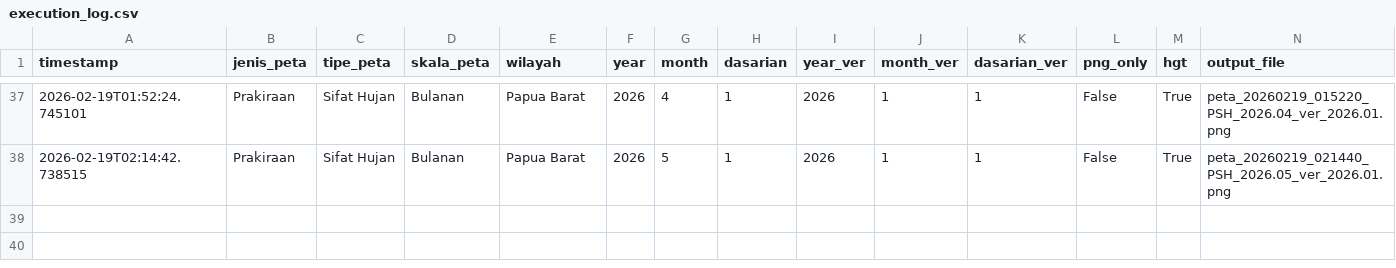
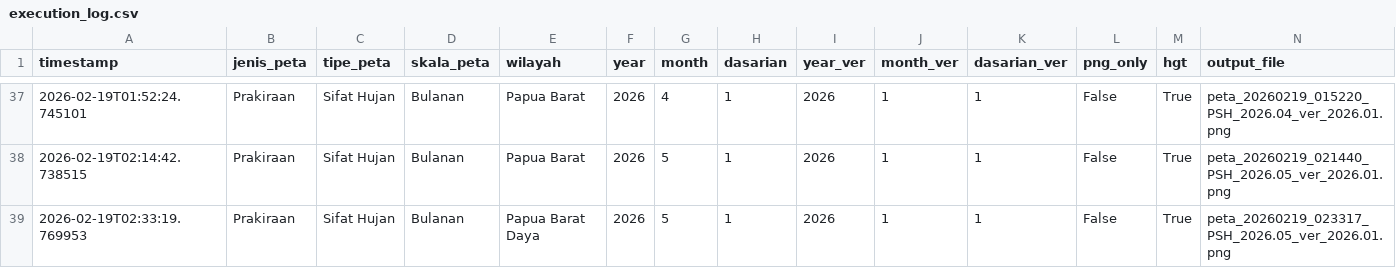
Before and after one commit to nashathur/Create-Map-IDW, a CSV file: execution_log.csv, drawn as a sheet; only a part is shown, gaps mark what is left out; rows hold the shown columns only; the diff names each change by its address in the sheet, - before the commit and + after, or states it on an @@ line.

Commit message:
log: Prakiraan - Sifat Hujan - Bulanan (2026-02-19 02:33)

```diff
--- a/execution_log.csv
+++ b/execution_log.csv
+row 39: 2026-02-19T02:33:19.769953 | Prakiraan | Sifat Hujan | Bulanan | Papua Barat Daya | 2026 | 5 | 1 | 2026 | 1 | 1 | False | True | peta_20260219_023317_PSH_2026.05_ver_2026.01.png
```
